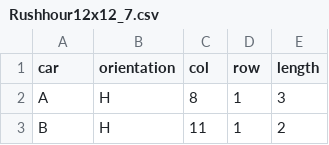
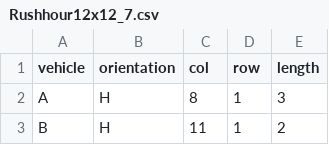
Before and after one commit to PieternelBax/prog_theorie, a CSV file: data/Rushhour12x12_7.csv, drawn as a sheet; only a part is shown.

Commit message:
vehicle ipv car

```diff
--- a/data/Rushhour12x12_7.csv
+++ b/data/Rushhour12x12_7.csv
@@ -1,2 +1,2 @@
-car,orientation,col,row,length
+vehicle,orientation,col,row,length
 A,H,8,1,3
```
Also changed, not shown: data/Rushhour9x9_4.csv, data/Rushhour9x9_5.csv, 4 other files.
